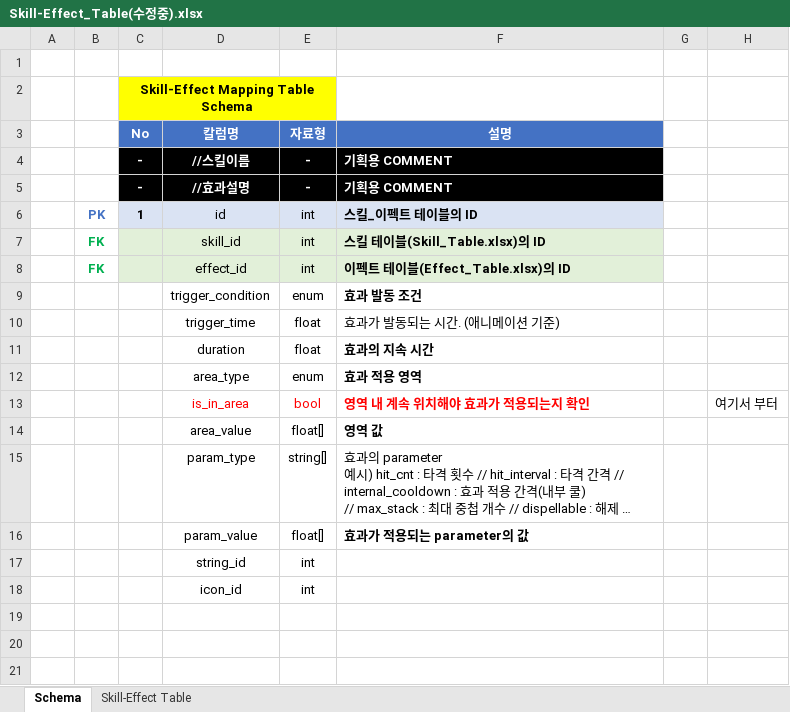
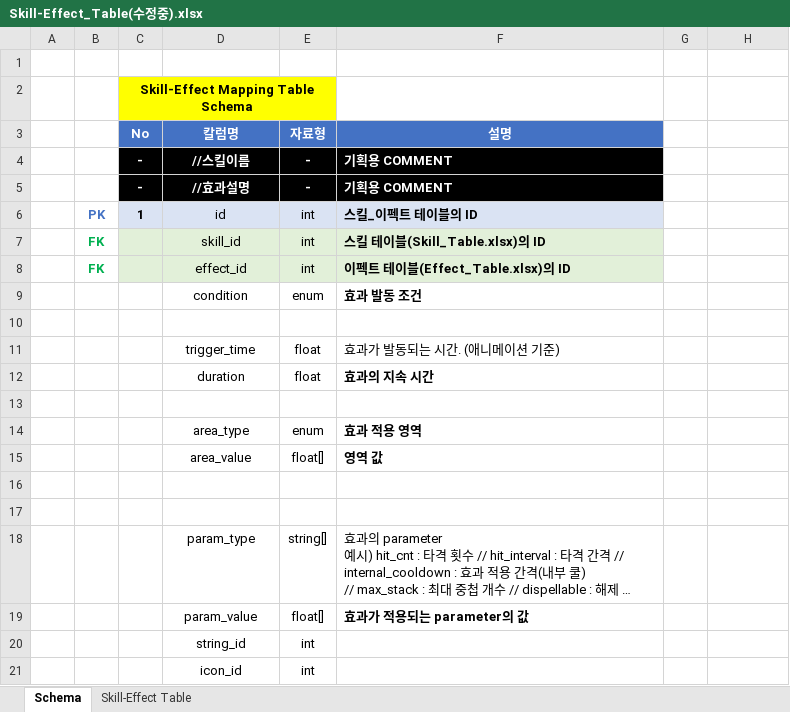
Before and after one commit to hjs0913/GameDesign, an Excel workbook: 로스트아크/데이터테이블/Skill-Effect_Table(수정중).xlsx, sheet Schema, drawn as a sheet; long unchanged cells end in …; values as stored, in another font and other column widths than the file's, no borders; removed rows and columns are numbered as before the commit, all else as after; the diff names each change by its address in the sheet, - before the commit and + after, or states it on an @@ line.

```diff
--- a/로스트아크/데이터테이블/Skill-Effect_Table(수정중).xlsx (sheet Schema)
+++ b/로스트아크/데이터테이블/Skill-Effect_Table(수정중).xlsx (sheet Schema)
-D9 (칼럼명): trigger_condition
+D9 (칼럼명): condition
+row 10: (empty)
+row 13: (empty)
-row 13:  |  |  | is_in_area | bool | 영역 내 계속 위치해야 효과가 적용되는지 확인 |  | 여기서 부터
+row 16: (empty)
+row 17: (empty)
```
Also changed, not shown: sheet Skill-Effect Table.
